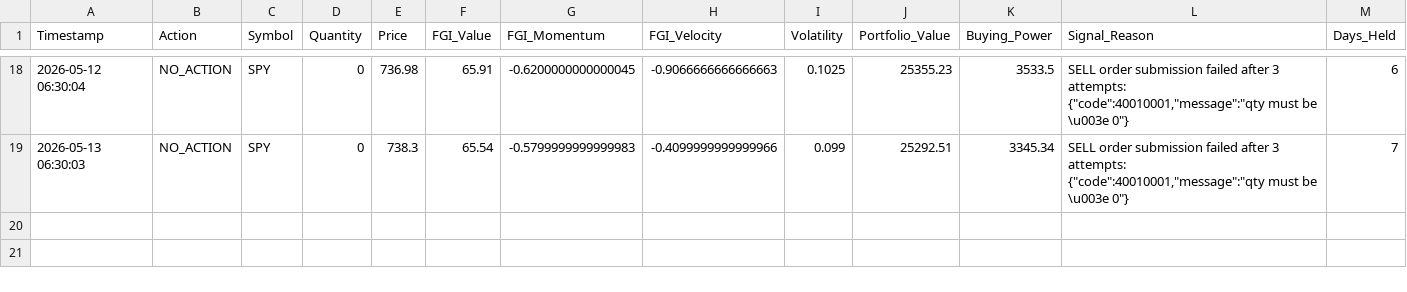
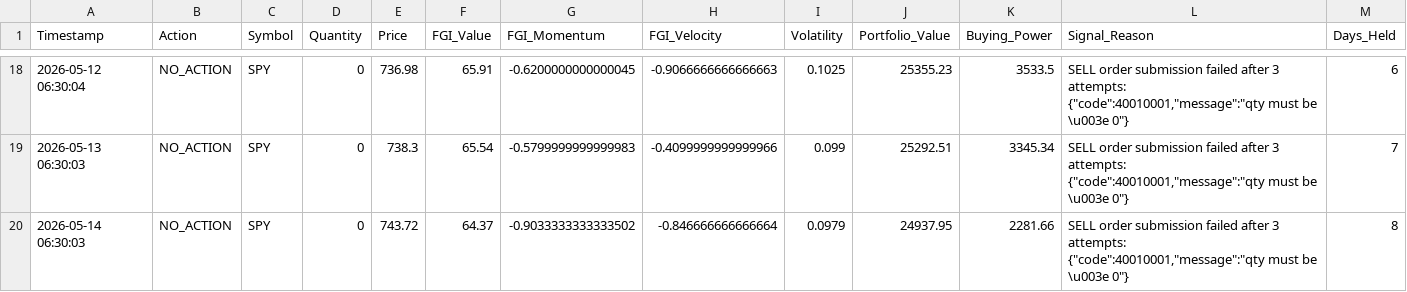
Before and after one commit to Vatmuri2/feargreed, a CSV file: trading_log_BOD.csv, drawn as a sheet; only a part is shown, gaps mark what is left out.

```diff
--- a/trading_log_BOD.csv
+++ b/trading_log_BOD.csv
@@ -19 +19,2 @@ Timestamp,Action,Symbol,Quantity,Price,FGI_Value,FGI_Momentum,FGI_Velocity,Volat
 2026-05-13 06:30:03,NO_ACTION,SPY,0,738.3,65.54,-0.5799999999999983,-0.4099999999999966,0.099,25292.51,3345.34,"SELL order submission failed after 3 attempts: {""code"":40010001,""message"":""qty must be \u003e 0""}",7
+2026-05-14 06:30:03,NO_ACTION,SPY,0,743.72,64.37,-0.9033333333333502,-0.846666666666664,0.0979,24937.95,2281.66,"SELL order submission failed after 3 attempts: {""code"":40010001,""message"":""qty must be \u003e 0""}",8
```
Also changed, not shown: datasets/fear_greed_forward_test_afternoon.csv, datasets/fear_greed_forward_test_morning.csv, 1 other file.
